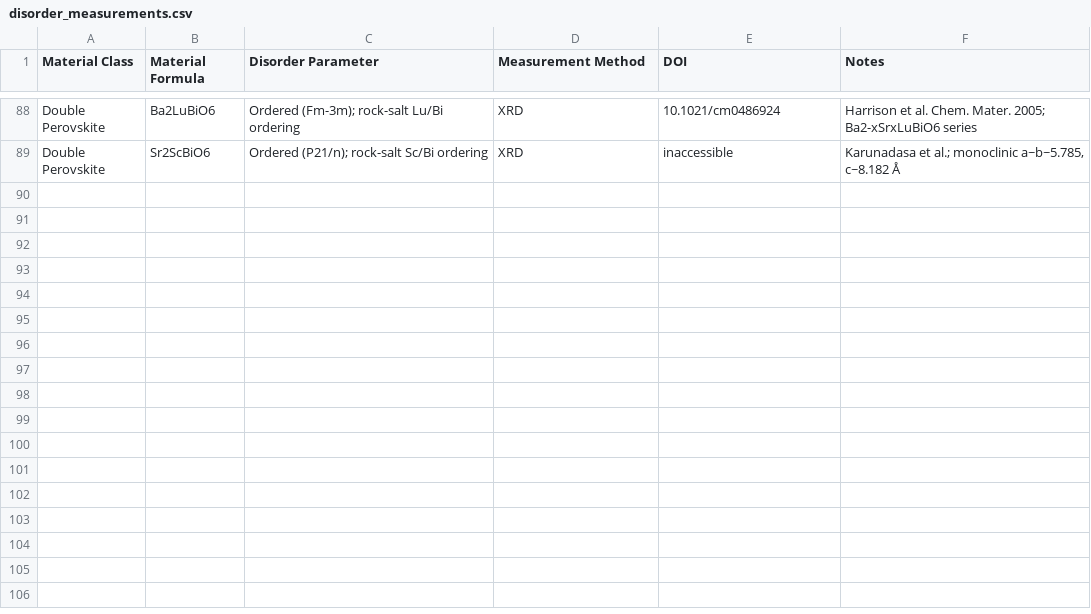
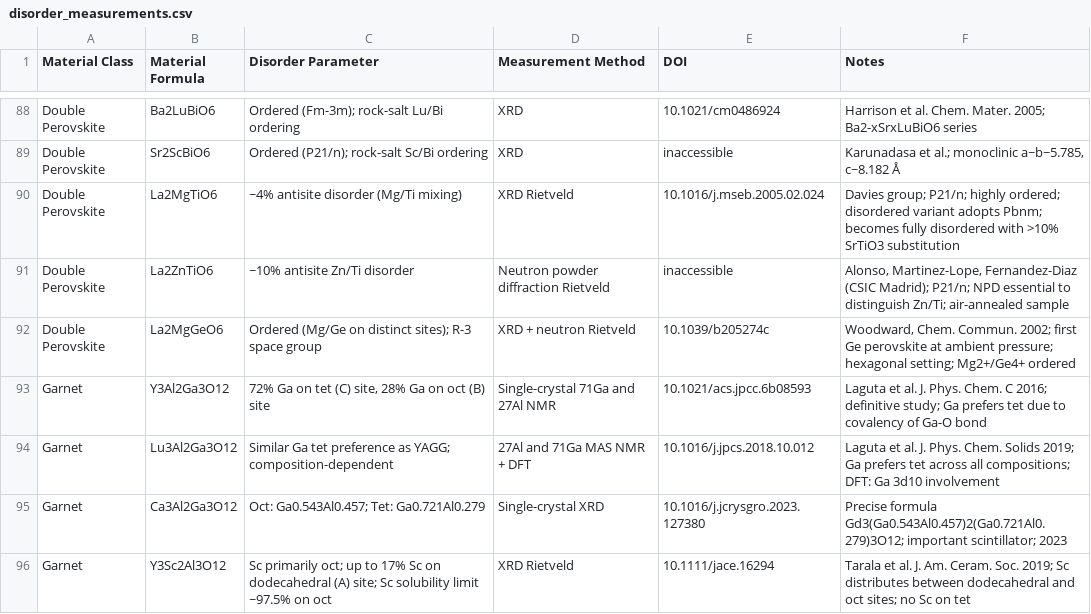
Before and after one commit to ColinBundschu/literature-search, a CSV file: disorder_measurements.csv, drawn as a sheet; only a part is shown, gaps mark what is left out.

```diff
--- a/disorder_measurements.csv
+++ b/disorder_measurements.csv
@@ -89 +89,8 @@ Double Perovskite,Ba2LuBiO6,Ordered (Fm-3m); rock-salt Lu/Bi ordering,XRD,10.102
 Double Perovskite,Sr2ScBiO6,Ordered (P21/n); rock-salt Sc/Bi ordering,XRD,inaccessible,"Karunadasa et al.; monoclinic a~b~5.785, c~8.182 Å"
+Double Perovskite,La2MgTiO6,~4% antisite disorder (Mg/Ti mixing),XRD Rietveld,10.1016/j.mseb.2005.02.024,Davies group; P21/n; highly ordered; disordered variant adopts Pbnm; becomes fully disordered with >10% SrTiO3 substitution
+Double Perovskite,La2ZnTiO6,~10% antisite Zn/Ti disorder,Neutron powder diffraction Rietveld,inaccessible,"Alonso, Martinez-Lope, Fernandez-Diaz (CSIC Madrid); P21/n; NPD essential to distinguish Zn/Ti; air-annealed sample"
+Double Perovskite,La2MgGeO6,Ordered (Mg/Ge on distinct sites); R-3 space group,XRD + neutron Rietveld,10.1039/b205274c,"Woodward, Chem. Commun. 2002; first Ge perovskite at ambient pressure; hexagonal setting; Mg2+/Ge4+ ordered"
+Garnet,Y3Al2Ga3O12,"72% Ga on tet (C) site, 28% Ga on oct (B) site",Single-crystal 71Ga and 27Al NMR,10.1021/acs.jpcc.6b08593,Laguta et al. J. Phys. Chem. C 2016; definitive study; Ga prefers tet due to covalency of Ga-O bond
+Garnet,Lu3Al2Ga3O12,Similar Ga tet preference as YAGG; composition-dependent,27Al and 71Ga MAS NMR + DFT,10.1016/j.jpcs.2018.10.012,Laguta et al. J. Phys. Chem. Solids 2019; Ga prefers tet across all compositions; DFT: Ga 3d10 involvement
+Garnet,Ca3Al2Ga3O12,Oct: Ga0.543Al0.457; Tet: Ga0.721Al0.279,Single-crystal XRD,10.1016/j.jcrysgro.2023.127380,Precise formula Gd3(Ga0.543Al0.457)2(Ga0.721Al0.279)3O12; important scintillator; 2023
+Garnet,Y3Sc2Al3O12,Sc primarily oct; up to 17% Sc on dodecahedral (A) site; Sc solubility limit ~97.5% on oct,XRD Rietveld,10.1111/jace.16294,Tarala et al. J. Am. Ceram. Soc. 2019; Sc distributes between dodecahedral and oct sites; no Sc on tet
```
Also changed, not shown: 1 other file.
